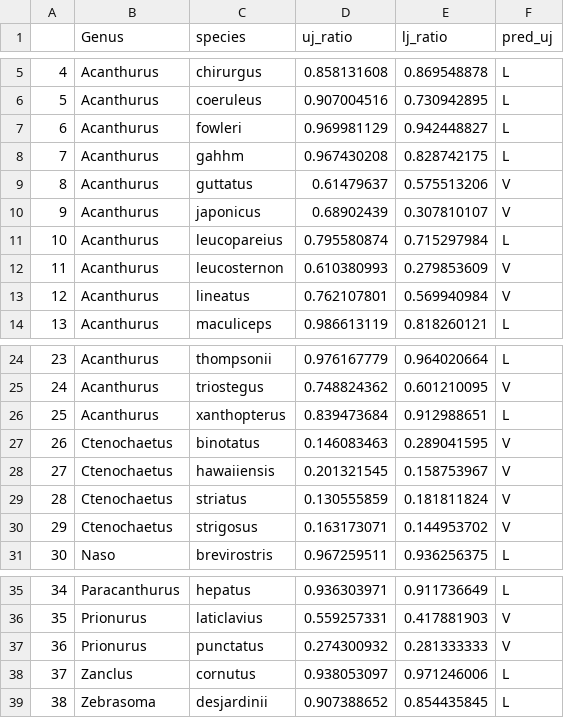
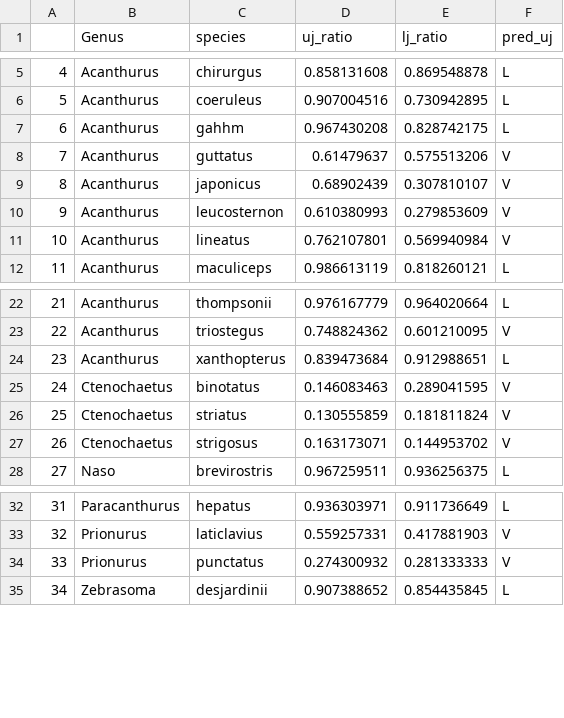
Before and after one commit to M-fish92/Surgeonfish_kinematics, a CSV file: surgeonfish_predictions.csv, drawn as a sheet; only a part is shown, gaps mark what is left out; removed rows and columns are numbered as before the commit, all else as after; the diff names each change by its address in the sheet, - before the commit and + after, or states it on an @@ line.

```diff
--- a/surgeonfish_predictions.csv
+++ b/surgeonfish_predictions.csv
-row 7: 6 | Acanthurus | fowleri | 0.969981129 | 0.942448827 | L
@@ column A renumbered from row 7 down @@
-row 11: 10 | Acanthurus | leucopareius | 0.795580874 | 0.715297984 | L
-row 28: 27 | Ctenochaetus | hawaiiensis | 0.201321545 | 0.158753967 | V
-row 38: 37 | Zanclus | cornutus | 0.938053097 | 0.971246006 | L
```
Also changed, not shown: 1 other file.
